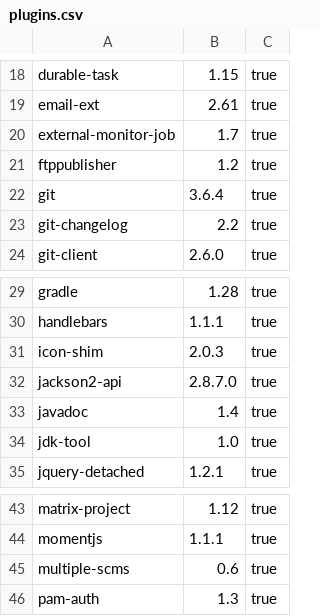
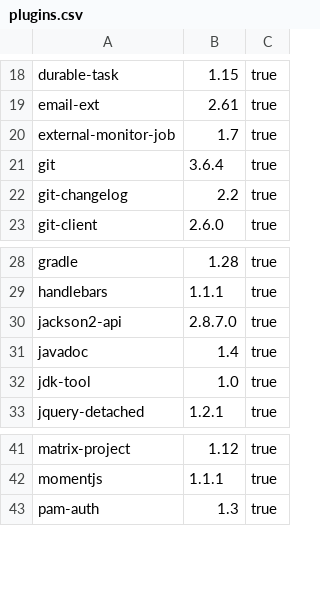
Before and after one commit to smileylab/ci-box-jenkins, a CSV file: plugins.csv, drawn as a sheet; only a part is shown, gaps mark what is left out.

Commit message:
remove ftppublisher icon-shim and multiple-scm from plugins.txt list
Signed-off-by: Po Yen Cheng <pycheng@smileyfish.co.uk>

```diff
--- a/plugins.csv
+++ b/plugins.csv
@@ -20,3 +20,2 @@ email-ext	2.61	true
 external-monitor-job	1.7	true
-ftppublisher	1.2	true
 git	3.6.4	true
@@ -30,3 +29,2 @@ gradle	1.28	true
 handlebars	1.1.1	true
-icon-shim	2.0.3	true
 jackson2-api	2.8.7.0	true
@@ -44,3 +42,2 @@ matrix-project	1.12	true
 momentjs	1.1.1	true
-multiple-scms	0.6	true
 pam-auth	1.3	true
```
Also changed, not shown: 1 other file.
